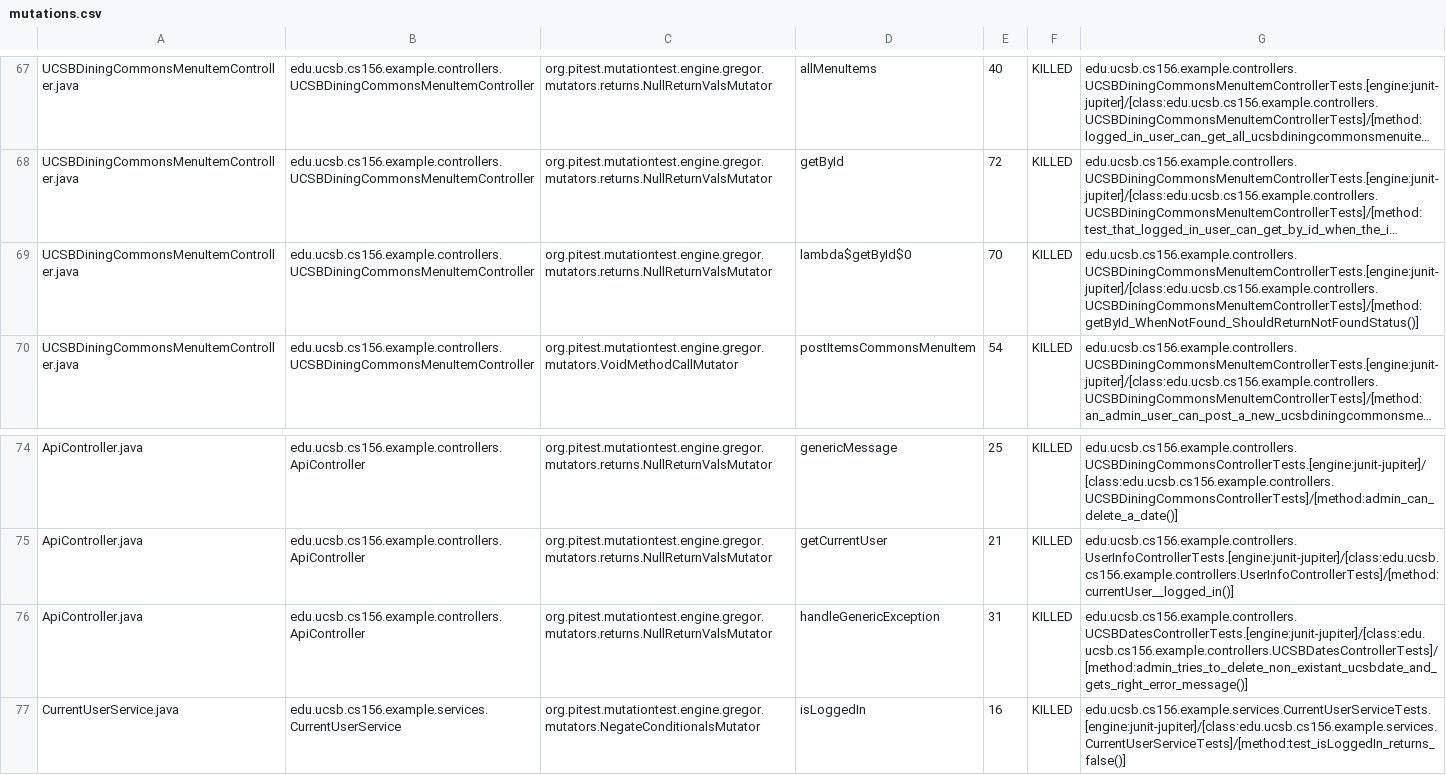
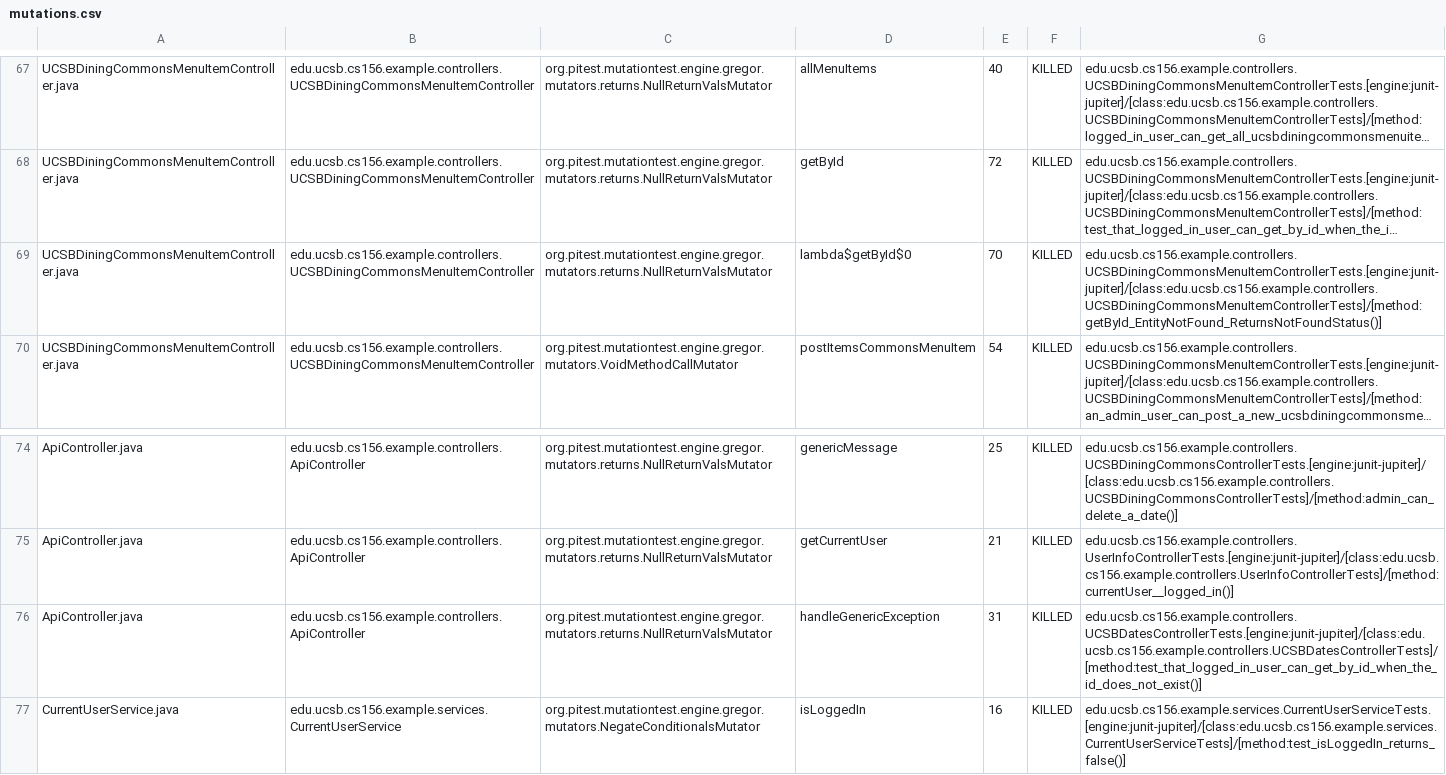
Before and after one commit to ucsb-cs156-w24/team02-w24-6pm-3, a CSV file: pitest/mutations.csv, drawn as a sheet; only a part is shown, gaps mark what is left out; long unchanged cells end in …; the diff names each change by its address in the sheet, - before the commit and + after, or states it on an @@ line.

Commit message:
Deploying to gh-pages from @ ucsb-cs156-w24/team02-w24-6pm-3@7d9c3f3c12e6079cdcda8c43891f7779c6d4062e 🚀

```diff
--- a/pitest/mutations.csv
+++ b/pitest/mutations.csv
-G69: edu.ucsb.cs156.example.controllers.UCSBDiningCommonsMenuItemControllerTests.[engine:junit-jupiter]/[class:edu.ucsb.cs156.example.controllers.UCSBDiningCommonsMenuItemControllerTests]/[method:getById_WhenNotFound_ShouldReturnNotFoundStatus()]
+G69: edu.ucsb.cs156.example.controllers.UCSBDiningCommonsMenuItemControllerTests.[engine:junit-jupiter]/[class:edu.ucsb.cs156.example.controllers.UCSBDiningCommonsMenuItemControllerTests]/[method:getById_EntityNotFound_ReturnsNotFoundStatus()]
-G76: edu.ucsb.cs156.example.controllers.UCSBDatesControllerTests.[engine:junit-jupiter]/[class:edu.ucsb.cs156.example.controllers.UCSBDatesControllerTests]/[method:admin_tries_to_delete_non_existant_ucsbdate_and_gets_right_error_message()]
+G76: edu.ucsb.cs156.example.controllers.UCSBDatesControllerTests.[engine:junit-jupiter]/[class:edu.ucsb.cs156.example.controllers.UCSBDatesControllerTests]/[method:test_that_logged_in_user_can_get_by_id_when_the_id_does_not_exist()]
```
Also changed, not shown: 14 other files.
